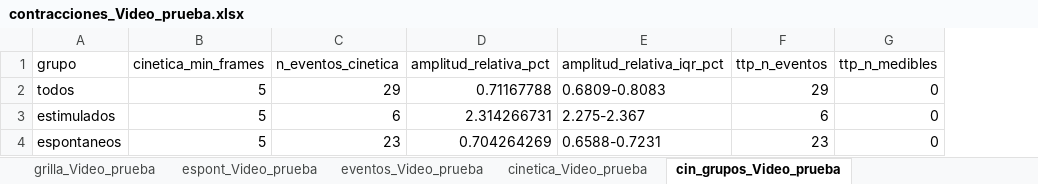
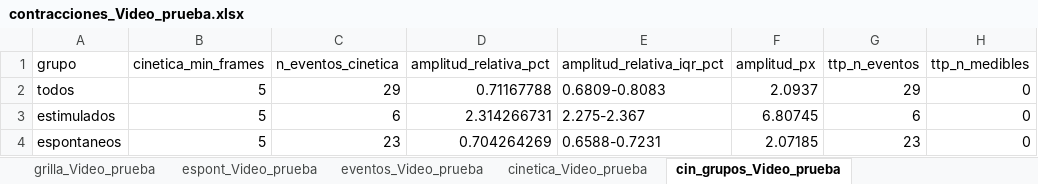
Before and after one commit to Sofi-hub/Gel_Contractility, an Excel workbook: data/processed_data/Video_prueba/contracciones_Video_prueba.xlsx, sheet cin_grupos_Video_prueba, drawn as a sheet; only a part is shown; values as stored, in another font and other column widths than the file's, no borders; the diff names each change by its address in the sheet, - before the commit and + after, or states it on an @@ line.

Commit message:
H40: amplitud en px del mismo grupo que el %

```diff
--- a/data/processed_data/Video_prueba/contracciones_Video_prueba.xlsx (sheet cin_grupos_Video_prueba)
+++ b/data/processed_data/Video_prueba/contracciones_Video_prueba.xlsx (sheet cin_grupos_Video_prueba)
+column F (amplitud_px), rows 2-4: 2.0937 | 6.80745 | 2.07185
```
Also changed, not shown: sheet resumen_Video_prueba, 7 other files.
